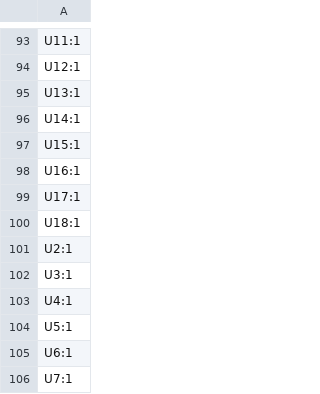
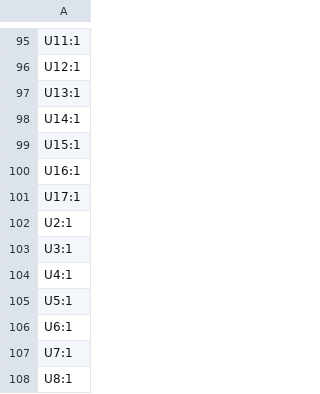
Before and after one commit to mikelawrence/esphome-indoor-multi-sensor-hardware, a CSV file: pcb/production/designators.csv, drawn as a sheet; only a part is shown, gaps mark what is left out; the shorter side is filled out with more unchanged rows; the diff covers the shown part only.

```diff
--- a/pcb/production/designators.csv
+++ b/pcb/production/designators.csv
@@ -99,3 +101,2 @@ U16:1
 U17:1
-U18:1
 U2:1
```
Also changed, not shown: 10 added rows, 8 removed rows and 1 edited cell elsewhere in this file, pcb/production/bom.csv, pcb/production/positions.csv, 57 other files.
